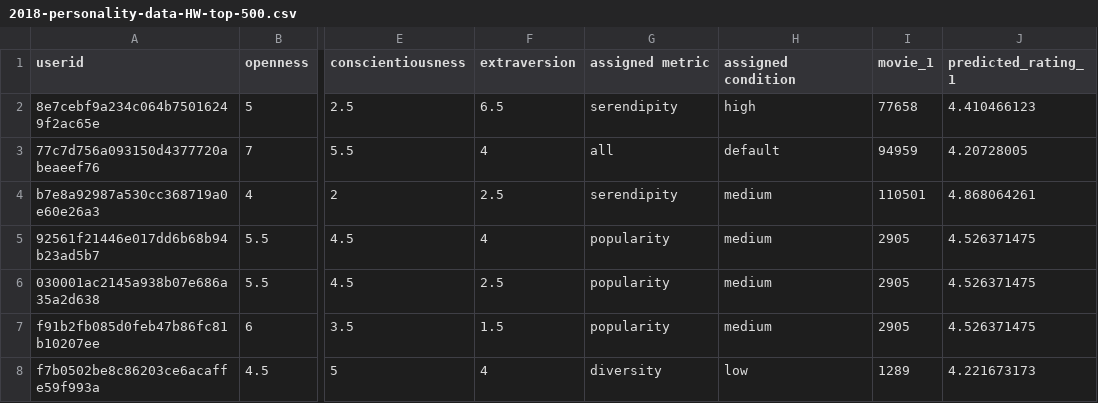
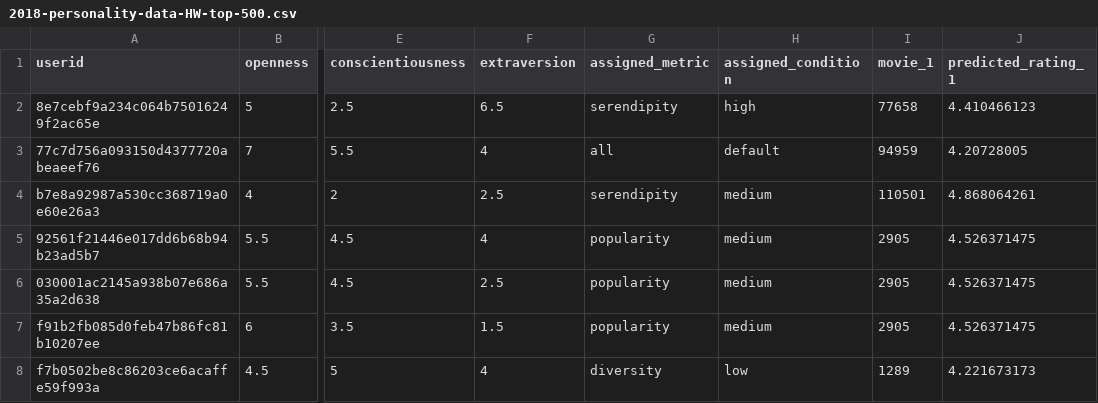
Before and after one commit to brandjula/BCS109-FALL-2020, a CSV file: 2018-personality-data-HW-top-500.csv, drawn as a sheet; only a part is shown, gaps mark what is left out; the diff names each change by its address in the sheet, - before the commit and + after, or states it on an @@ line.

Commit message:
Update 2018-personality-data-HW-top-500.csv

```diff
--- a/2018-personality-data-HW-top-500.csv
+++ b/2018-personality-data-HW-top-500.csv
-G1: assigned metric
+G1: assigned_metric
-H1: assigned condition
+H1: assigned_condition
```
